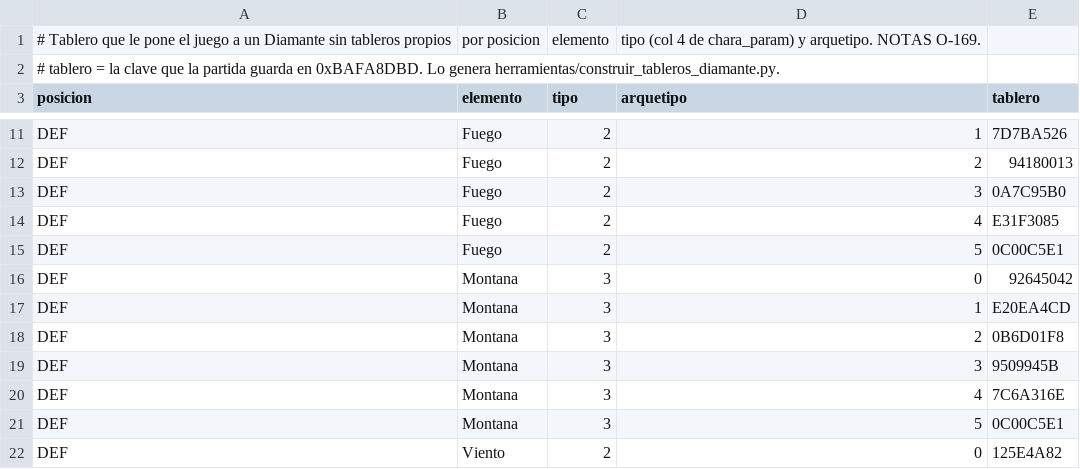
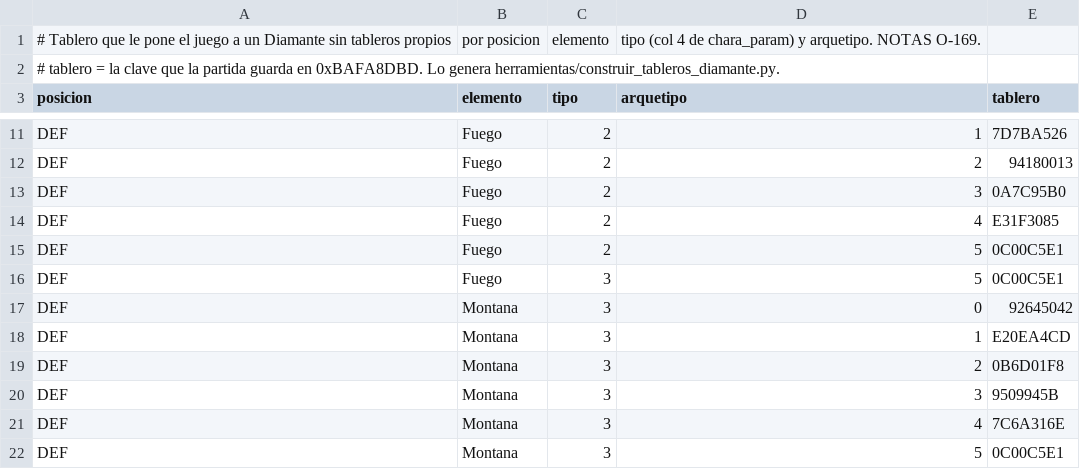
Before and after one commit to Araro98/pizarra, a CSV file: datos/reglas-extraidas/tableros-diamante.csv, drawn as a sheet; only a part is shown, gaps mark what is left out; the shorter side is filled out with more unchanged rows; the diff names each change by its address in the sheet, - before the commit and + after, or states it on an @@ line.

```diff
--- a/datos/reglas-extraidas/tableros-diamante.csv
+++ b/datos/reglas-extraidas/tableros-diamante.csv
+row 16: DEF | Fuego | 3 | 5 | 0C00C5E1
```
Also changed, not shown: 2 other files.
